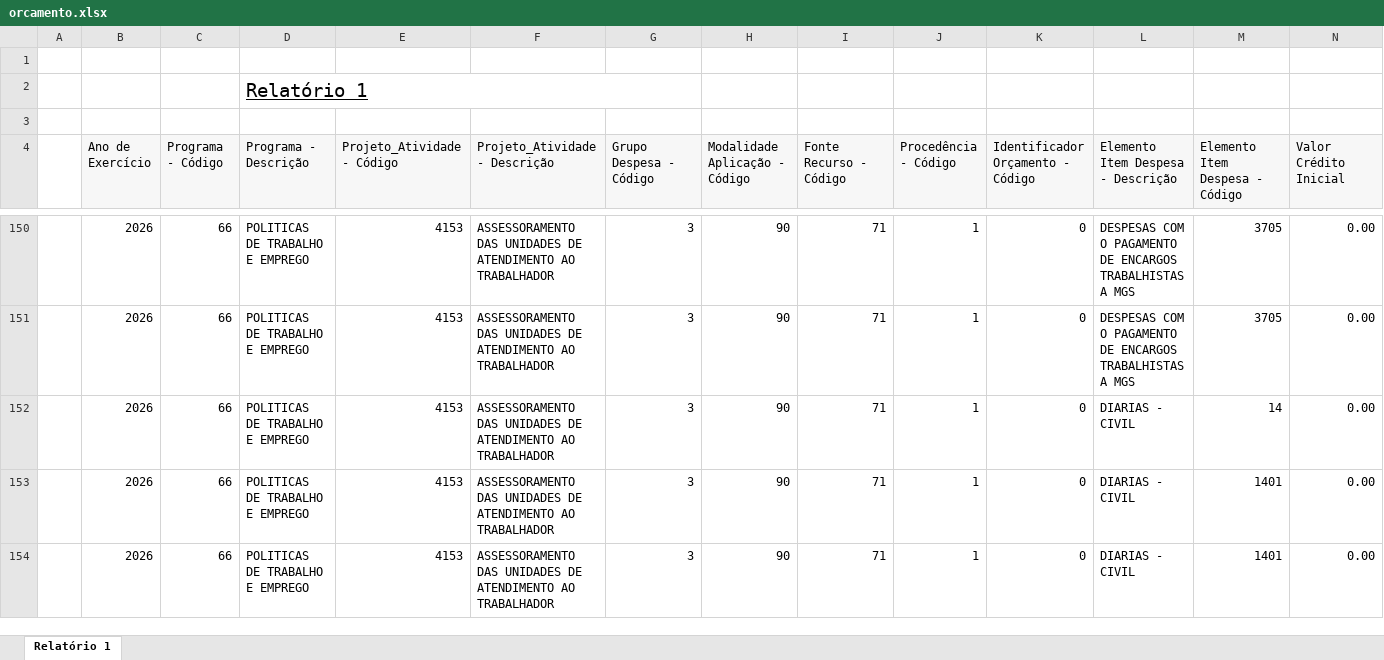
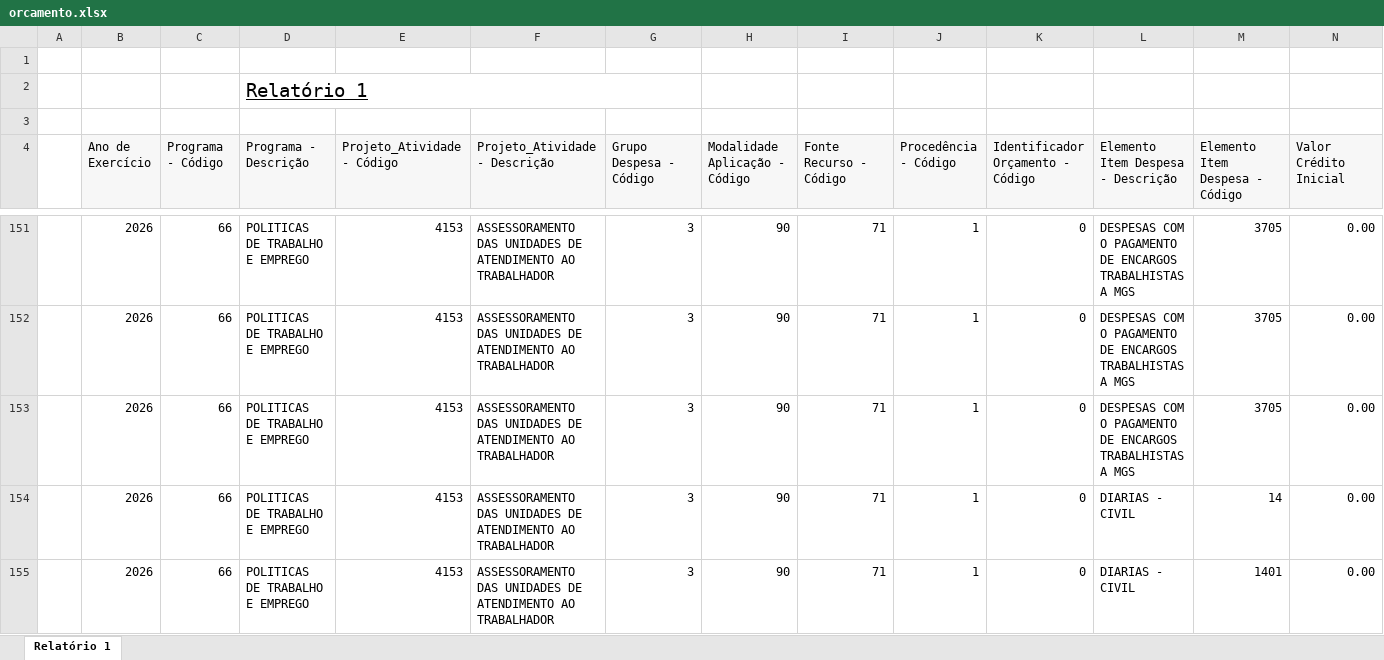
Before and after one commit to feasmg/painel_feasmg, an Excel workbook: orcamento.xlsx, sheet Relatório 1, drawn as a sheet; only a part is shown, gaps mark what is left out; the shorter side is filled out with more unchanged rows; values as stored, in another font and other column widths than the file's, no borders; rows hold the shown columns only; the diff covers the shown part only; the diff names each change by its address in the sheet, - before the commit and + after, or states it on an @@ line.

```diff
--- a/orcamento.xlsx (sheet Relatório 1)
+++ b/orcamento.xlsx (sheet Relatório 1)
+row 153:  | 2026 | 66 | POLITICAS DE TRABALHO E EMPREGO | 4153 | ASSESSORAMENTO DAS UNIDADES DE ATENDIMENTO AO TRABALHADOR | 3 | 90 | 71 | 1 | 0 | DESPESAS COM O PAGAMENTO DE ENCARGOS TRABALHISTAS A MGS | 3705 | 0.00
```
Also changed, not shown: 81 added rows elsewhere in this sheet.
